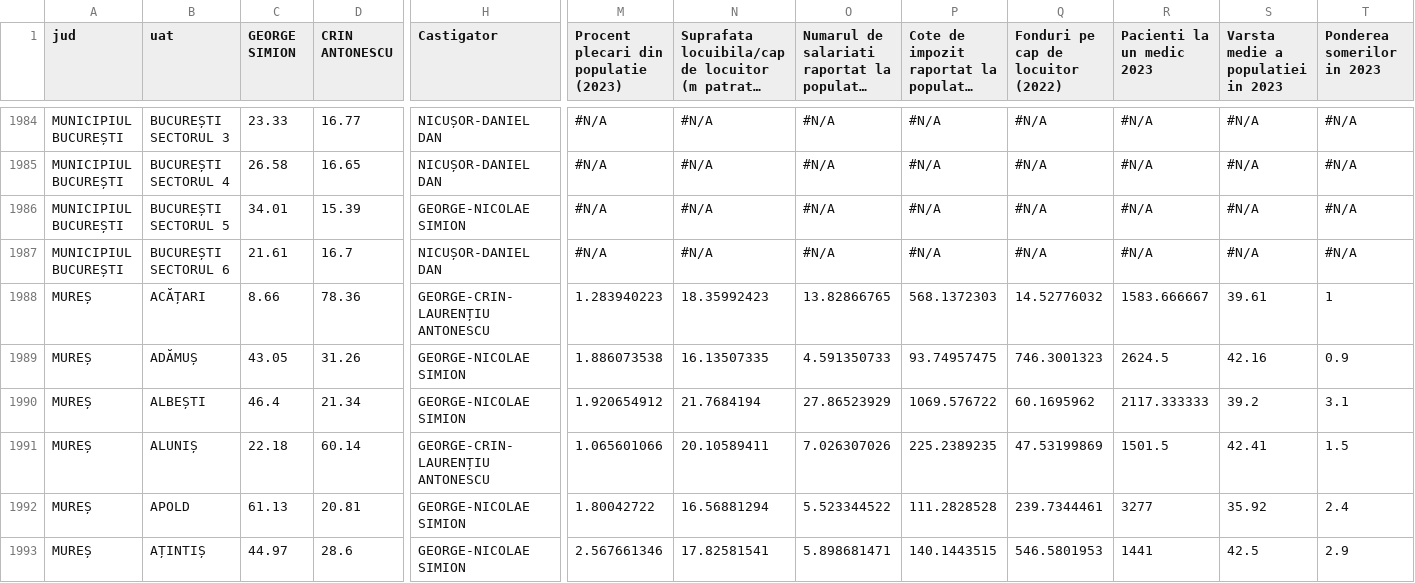
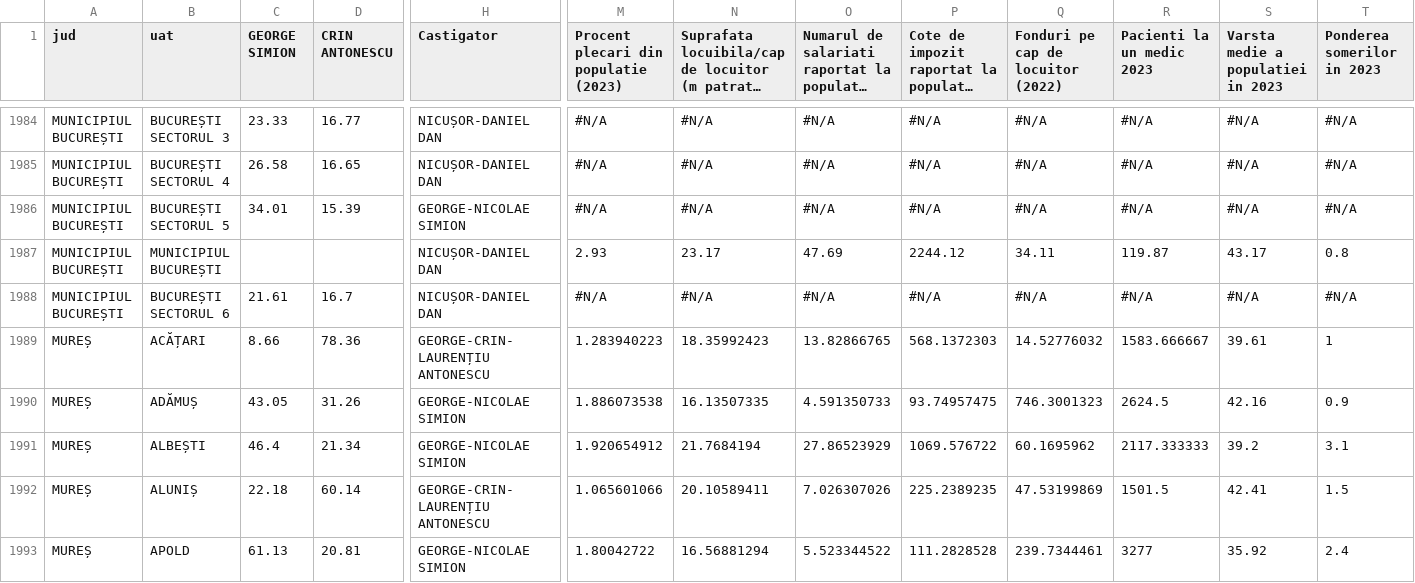
Before and after one commit to egas-consulting/universalegeri, a CSV file: scatter.csv, drawn as a sheet; only a part is shown, gaps mark what is left out; the shorter side is filled out with more unchanged rows; long unchanged cells end in …; rows hold the shown columns only; the diff names each change by its address in the sheet, - before the commit and + after, or states it on an @@ line.

```diff
--- a/scatter.csv
+++ b/scatter.csv
+row 1987: MUNICIPIUL BUCUREȘTI | MUNICIPIUL BUCUREȘTI |  |  | NICUȘOR-DANIEL DAN | 2.93 | 23.17 | 47.69 | 2244.12 | 34.11 | 119.87 | 43.17 | 0.8
```
Also changed, not shown: 1 other file.
